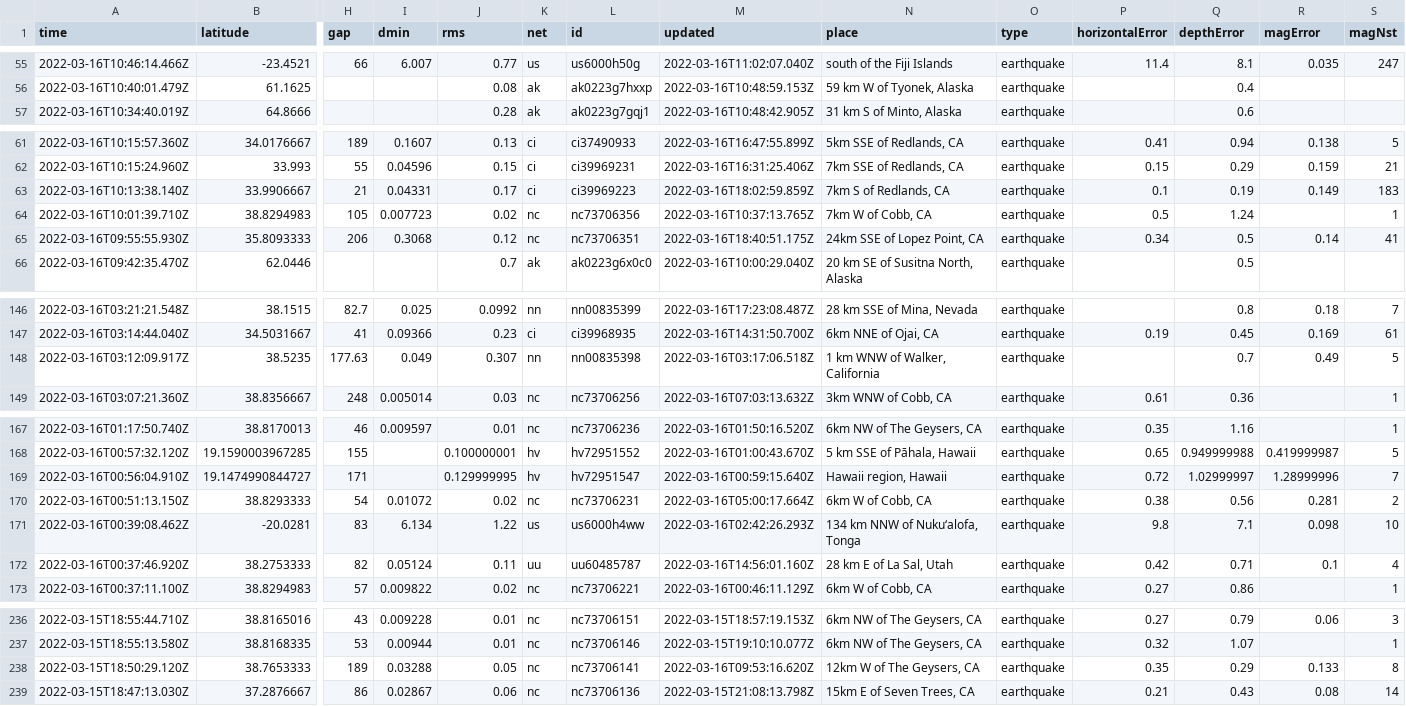
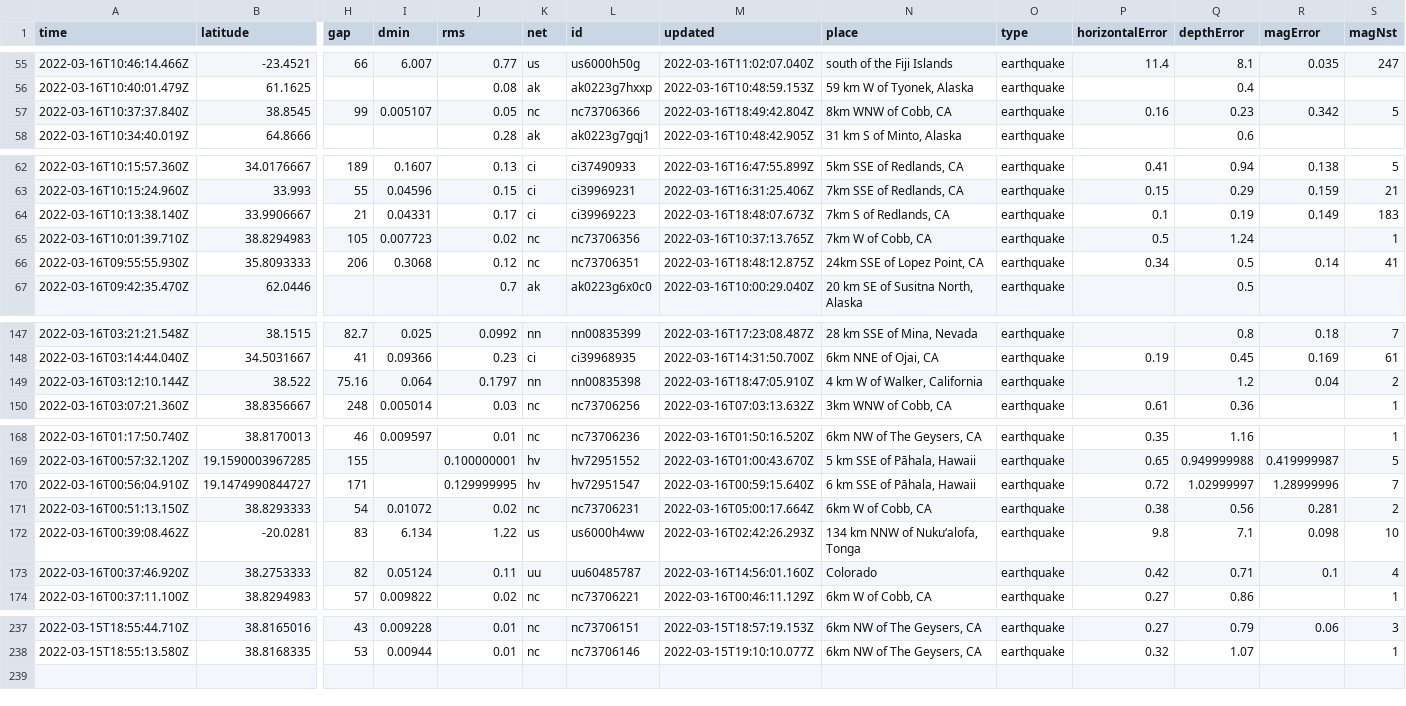
Before and after one commit to JohnnyBerkeley/Nicar2022_actions, a CSV file: usgs_current.csv, drawn as a sheet; only a part is shown, gaps mark what is left out; removed rows and columns are numbered as before the commit, all else as after; rows hold the shown columns only; the diff covers the shown part only; the diff names each change by its address in the sheet, - before the commit and + after, or states it on an @@ line.

```diff
--- a/usgs_current.csv
+++ b/usgs_current.csv
+row 57: 2022-03-16T10:37:37.840Z | 38.8545 | 99 | 0.005107 | 0.05 | nc | nc73706366 | 2022-03-16T18:49:42.804Z | 8km WNW of Cobb, CA | earthquake | 0.16 | 0.23 | 0.342 | 5
-M64 (updated): 2022-03-16T18:02:59.859Z
+M64 (updated): 2022-03-16T18:48:07.673Z
-M66 (updated): 2022-03-16T18:40:51.175Z
+M66 (updated): 2022-03-16T18:48:12.875Z
-row 148: 2022-03-16T03:12:09.917Z | 38.5235 | 177.63 | 0.049 | 0.307 | nn | nn00835398 | 2022-03-16T03:17:06.518Z | 1 km WNW of Walker, California | earthquake |  | 0.7 | 0.49 | 5
+row 149: 2022-03-16T03:12:10.144Z | 38.522 | 75.16 | 0.064 | 0.1797 | nn | nn00835398 | 2022-03-16T18:47:05.910Z | 4 km W of Walker, California | earthquake |  | 1.2 | 0.04 | 2
-N170 (place): Hawaii region, Hawaii
+N170 (place): 6 km SSE of Pāhala, Hawaii
-N173 (place): 28 km E of La Sal, Utah
+N173 (place): Colorado
-row 238: 2022-03-15T18:50:29.120Z | 38.7653333 | 189 | 0.03288 | 0.05 | nc | nc73706141 | 2022-03-16T09:53:16.620Z | 12km W of The Geysers, CA | earthquake | 0.35 | 0.29 | 0.133 | 8
-row 239: 2022-03-15T18:47:13.030Z | 37.2876667 | 86 | 0.02867 | 0.06 | nc | nc73706136 | 2022-03-15T21:08:13.798Z | 15km E of Seven Trees, CA | earthquake | 0.21 | 0.43 | 0.08 | 14
```
Also changed, not shown: 4 edited cells elsewhere in this file, usgs_main.csv.
